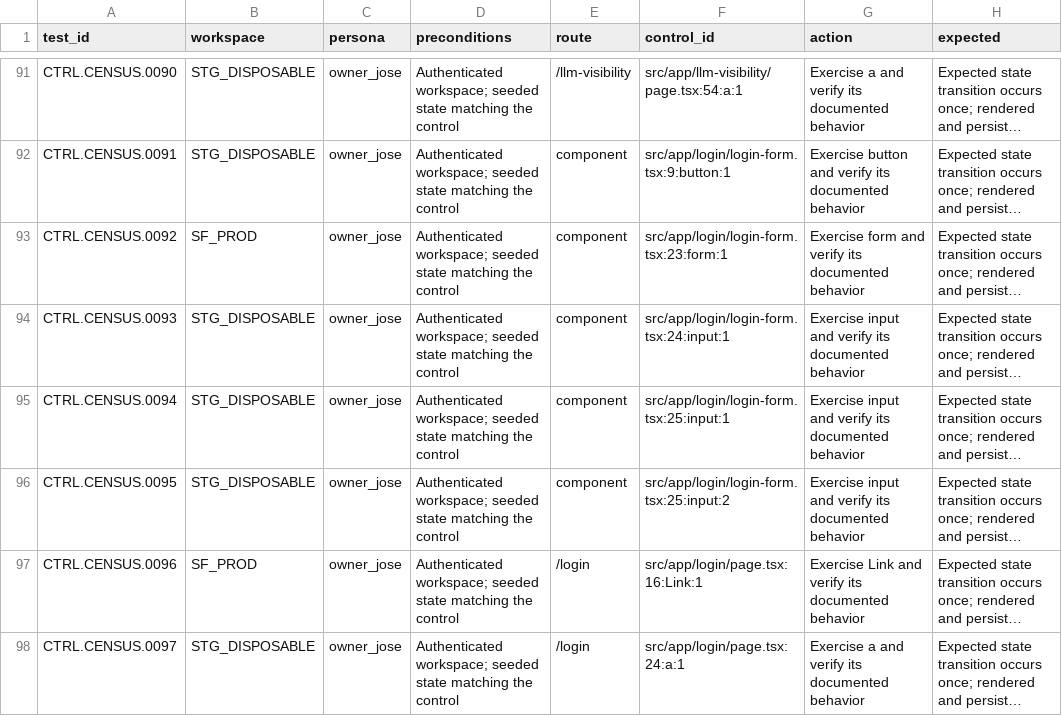
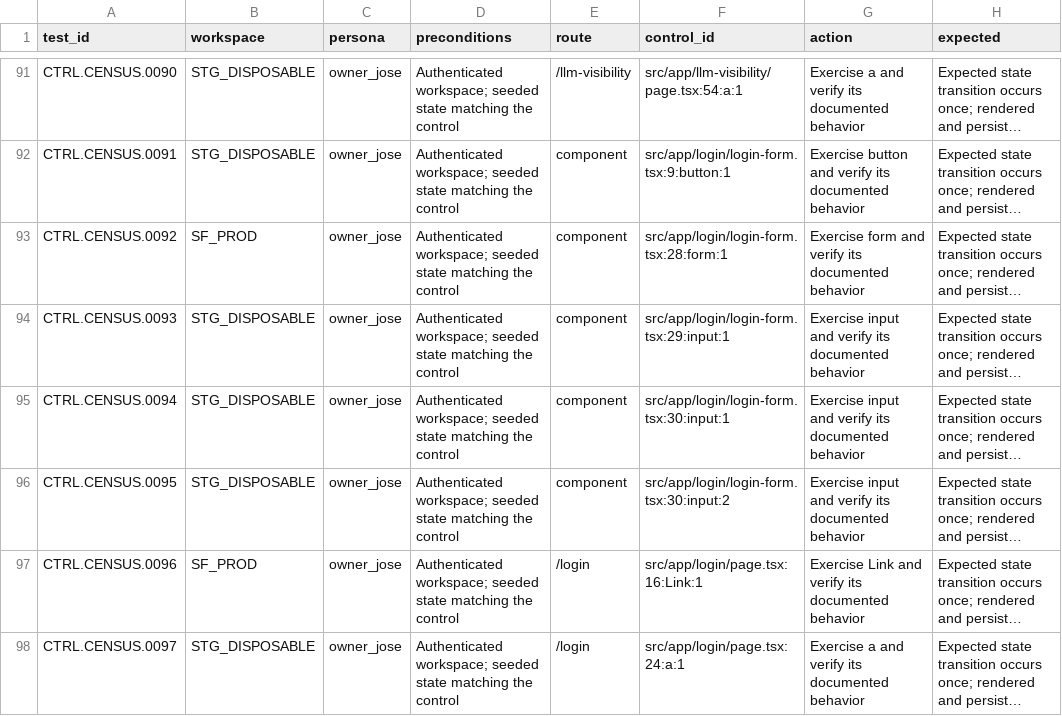
Before and after one commit to joseangelo510/destiny, a CSV file: destiny-product/qa/inventory/coverage-ledger.csv, drawn as a sheet; only a part is shown, gaps mark what is left out; long unchanged cells end in …; the diff names each change by its address in the sheet, - before the commit and + after, or states it on an @@ line.

```diff
--- a/destiny-product/qa/inventory/coverage-ledger.csv
+++ b/destiny-product/qa/inventory/coverage-ledger.csv
-F93 (control_id): src/app/login/login-form.tsx:23:form:1
+F93 (control_id): src/app/login/login-form.tsx:28:form:1
-F94 (control_id): src/app/login/login-form.tsx:24:input:1
+F94 (control_id): src/app/login/login-form.tsx:29:input:1
-F95 (control_id): src/app/login/login-form.tsx:25:input:1
+F95 (control_id): src/app/login/login-form.tsx:30:input:1
-F96 (control_id): src/app/login/login-form.tsx:25:input:2
+F96 (control_id): src/app/login/login-form.tsx:30:input:2
```
Also changed, not shown: 5 other files.
